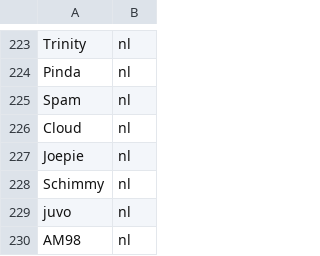
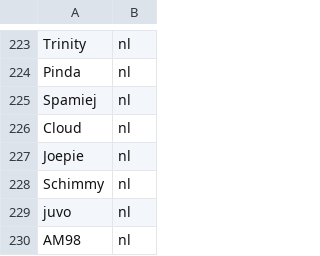
Before and after one commit to monheimx9/TWRC, a CSV file: data/Nation.csv, drawn as a sheet; only a part is shown, gaps mark what is left out.

Commit message:
Update Nation.csv

```diff
--- a/data/Nation.csv
+++ b/data/Nation.csv
@@ -224,3 +224,3 @@ Trinity;nl
 Pinda;nl
-Spam;nl
+Spamiej;nl
 Cloud;nl
```
